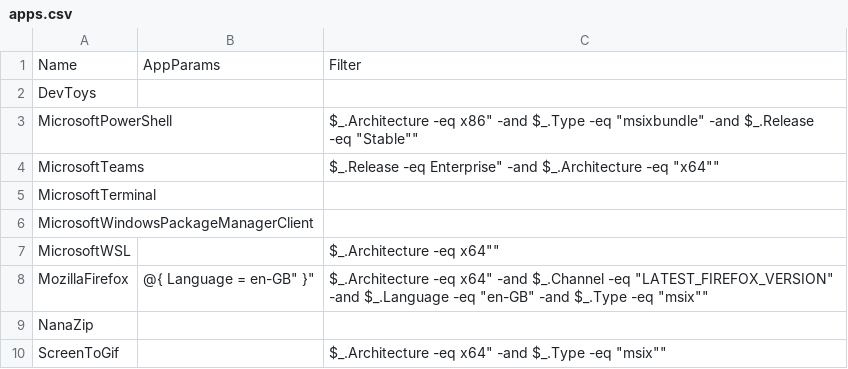
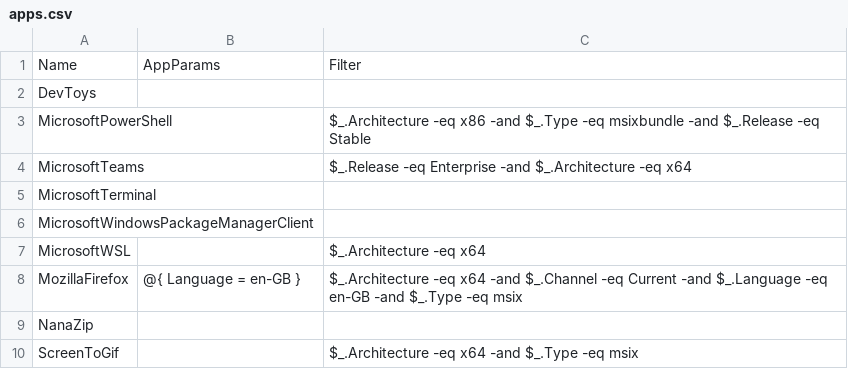
Before and after one commit to aaronparker/msix, a CSV file: appattach/apps.csv, drawn as a sheet.

Commit message:
Update apps.csv

```diff
--- a/appattach/apps.csv
+++ b/appattach/apps.csv
@@ -2,9 +2,9 @@ Name,AppParams,Filter
 DevToys,"",""
-MicrosoftPowerShell,"","$_.Architecture -eq "x86" -and $_.Type -eq "msixbundle" -and $_.Release -eq "Stable""
-MicrosoftTeams,"","$_.Release -eq "Enterprise" -and $_.Architecture -eq "x64""
+MicrosoftPowerShell,"","$_.Architecture -eq x86 -and $_.Type -eq msixbundle -and $_.Release -eq Stable"
+MicrosoftTeams,"","$_.Release -eq Enterprise -and $_.Architecture -eq x64"
 MicrosoftTerminal,"",""
 MicrosoftWindowsPackageManagerClient,"",""
-MicrosoftWSL,"","$_.Architecture -eq "x64""
-MozillaFirefox,"@{ Language = "en-GB" }","$_.Architecture -eq "x64" -and $_.Channel -eq "LATEST_FIREFOX_VERSION" -and $_.Language -eq "en-GB" -and $_.Type -eq "msix""
+MicrosoftWSL,"","$_.Architecture -eq x64"
+MozillaFirefox,"@{ Language = en-GB }","$_.Architecture -eq x64 -and $_.Channel -eq Current -and $_.Language -eq en-GB -and $_.Type -eq msix"
 NanaZip,"",""
-ScreenToGif,"","$_.Architecture -eq "x64" -and $_.Type -eq "msix""
+ScreenToGif,"","$_.Architecture -eq x64 -and $_.Type -eq msix"
```
